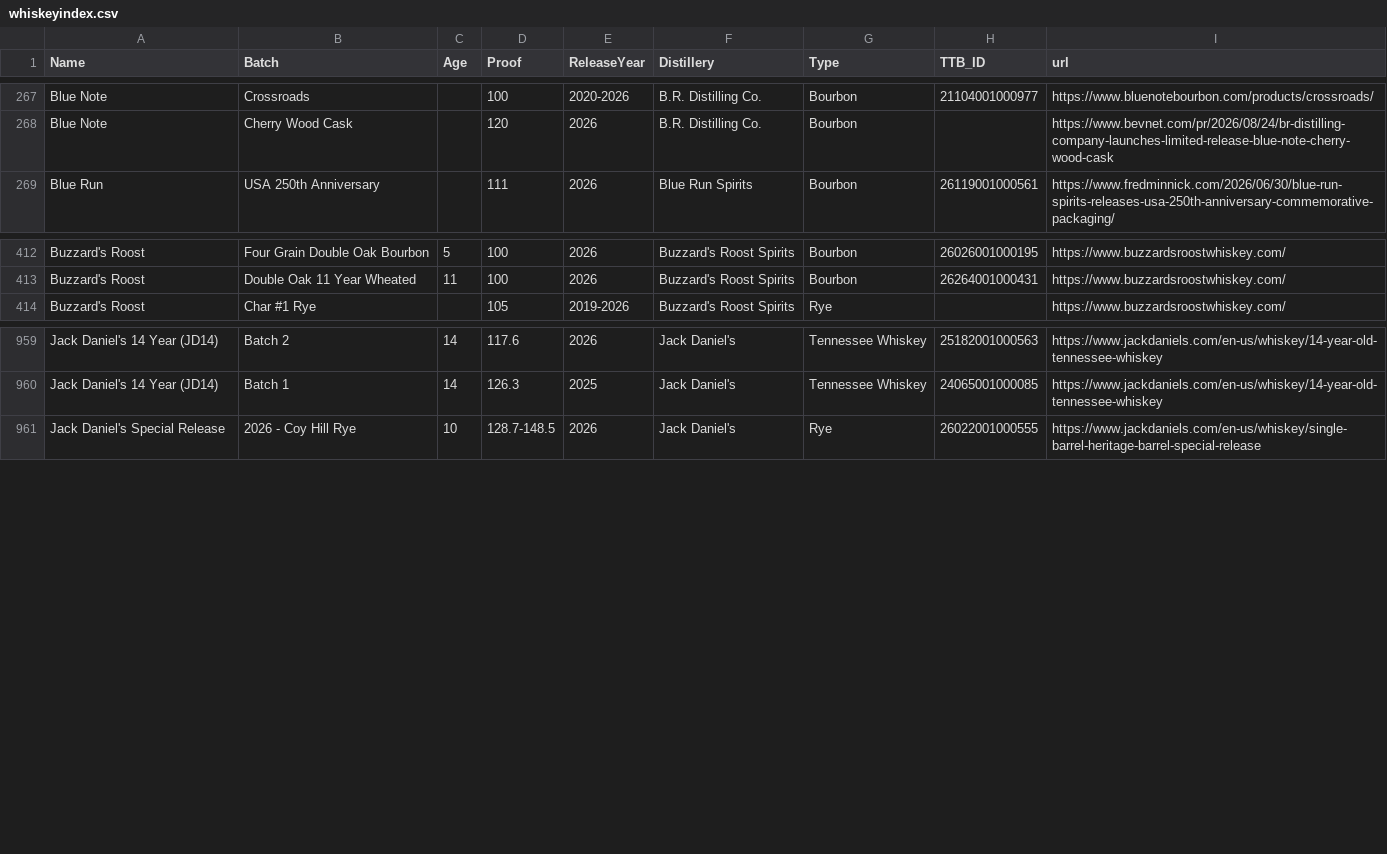
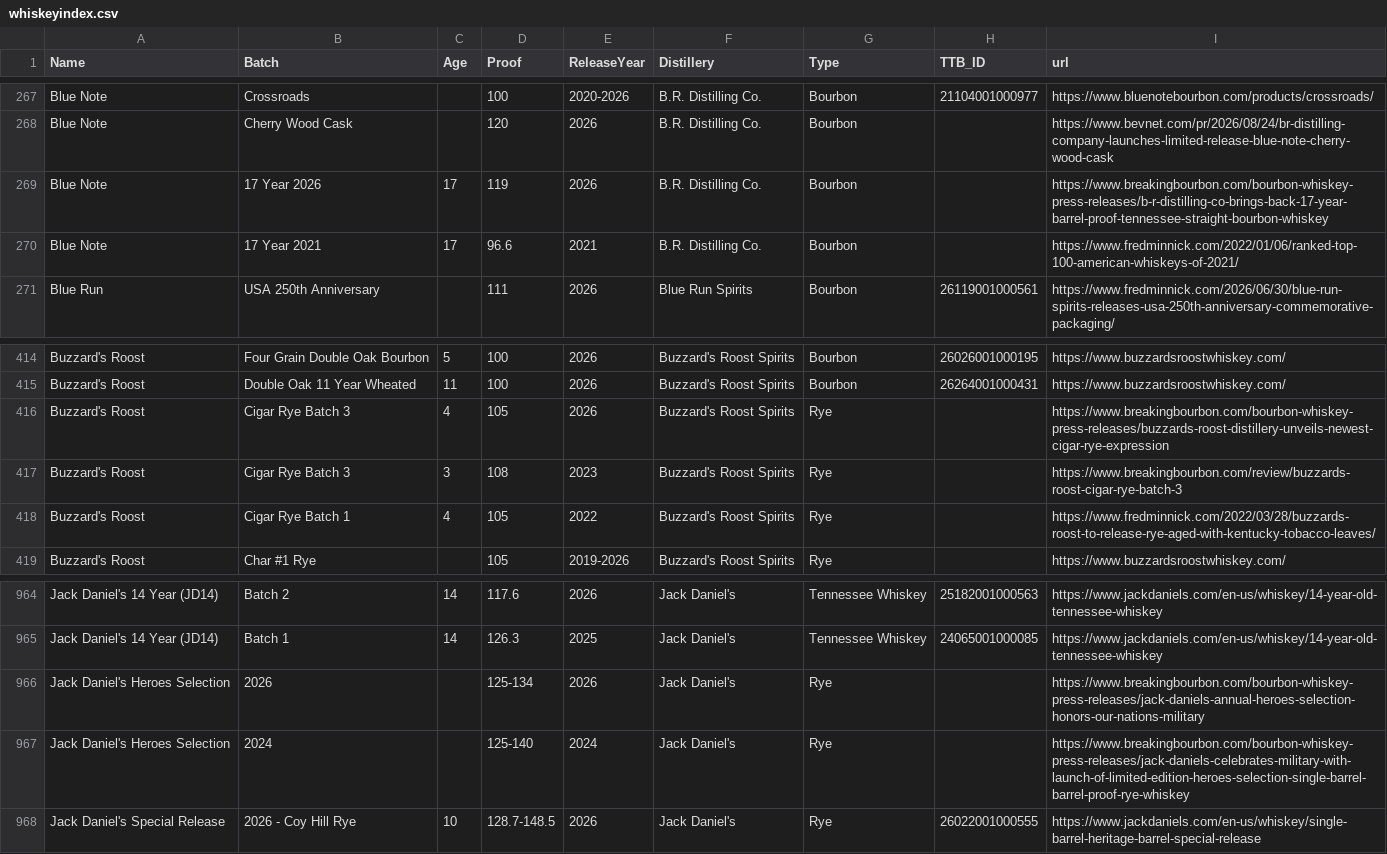
Before and after one commit to weshaggard/whiskeyproofs, a CSV file: _data/whiskeyindex.csv, drawn as a sheet; only a part is shown, gaps mark what is left out.

```diff
--- a/_data/whiskeyindex.csv
+++ b/_data/whiskeyindex.csv
@@ -268,2 +268,4 @@ Blue Note,Crossroads,,100,2020-2026,B.R. Distilling Co.,Bourbon,21104001000977,h
 Blue Note,Cherry Wood Cask,,120,2026,B.R. Distilling Co.,Bourbon,,https://www.bevnet.com/pr/2026/08/24/br-distilling-company-launches-limited-release-blue-note-cherry-wood-cask
+Blue Note,17 Year 2026,17,119,2026,B.R. Distilling Co.,Bourbon,,https://www.breakingbourbon.com/bourbon-whiskey-press-releases/b-r-distilling-co-brings-back-17-year-barrel-proof-tennessee-straight-bourbon-whiskey
+Blue Note,17 Year 2021,17,96.6,2021,B.R. Distilling Co.,Bourbon,,https://www.fredminnick.com/2022/01/06/ranked-top-100-american-whiskeys-of-2021/
 Blue Run,USA 250th Anniversary,,111,2026,Blue Run Spirits,Bourbon,26119001000561,https://www.fredminnick.com/2026/06/30/blue-run-spirits-releases-usa-250th-anniversary-commemorative-packaging/
@@ -413,2 +415,5 @@ Buzzard's Roost,Four Grain Double Oak Bourbon,5,100,2026,Buzzard's Roost Spirits
 Buzzard's Roost,Double Oak 11 Year Wheated,11,100,2026,Buzzard's Roost Spirits,Bourbon,26264001000431,https://www.buzzardsroostwhiskey.com/
+Buzzard's Roost,Cigar Rye Batch 3,4,105,2026,Buzzard's Roost Spirits,Rye,,https://www.breakingbourbon.com/bourbon-whiskey-press-releases/buzzards-roost-distillery-unveils-newest-cigar-rye-expression
+Buzzard's Roost,Cigar Rye Batch 3,3,108,2023,Buzzard's Roost Spirits,Rye,,https://www.breakingbourbon.com/review/buzzards-roost-cigar-rye-batch-3
+Buzzard's Roost,Cigar Rye Batch 1,4,105,2022,Buzzard's Roost Spirits,Rye,,https://www.fredminnick.com/2022/03/28/buzzards-roost-to-release-rye-aged-with-kentucky-tobacco-leaves/
 Buzzard's Roost,Char #1 Rye,,105,2019-2026,Buzzard's Roost Spirits,Rye,,https://www.buzzardsroostwhiskey.com/
@@ -960,2 +965,4 @@ Jack Daniel's 14 Year (JD14),Batch 2,14,117.6,2026,Jack Daniel's,Tennessee Whisk
 Jack Daniel's 14 Year (JD14),Batch 1,14,126.3,2025,Jack Daniel's,Tennessee Whiskey,24065001000085,https://www.jackdaniels.com/en-us/whiskey/14-year-old-tennessee-whiskey
+Jack Daniel's Heroes Selection,2026,,125-134,2026,Jack Daniel's,Rye,,https://www.breakingbourbon.com/bourbon-whiskey-press-releases/jack-daniels-annual-heroes-selection-honors-our-nations-military
+Jack Daniel's Heroes Selection,2024,,125-140,2024,Jack Daniel's,Rye,,https://www.breakingbourbon.com/bourbon-whiskey-press-releases/jack-daniels-celebrates-military-with-launch-of-limited-edition-heroes-selection-single-barrel-barrel-proof-rye-whiskey
 Jack Daniel's Special Release,2026 - Coy Hill Rye,10,128.7-148.5,2026,Jack Daniel's,Rye,26022001000555,https://www.jackdaniels.com/en-us/whiskey/single-barrel-heritage-barrel-special-release
```
